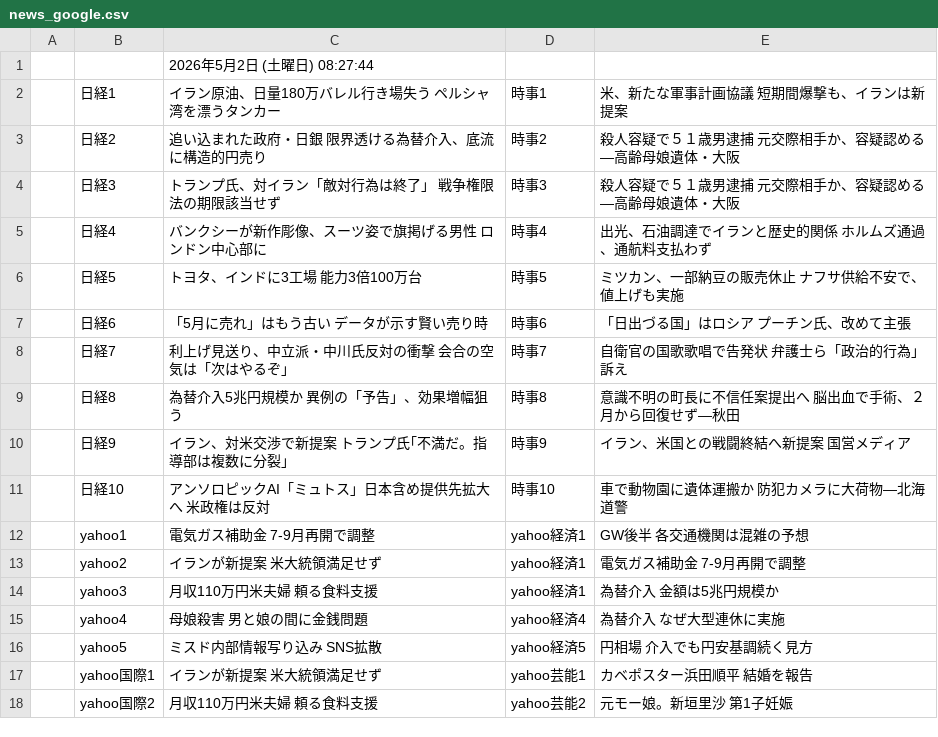
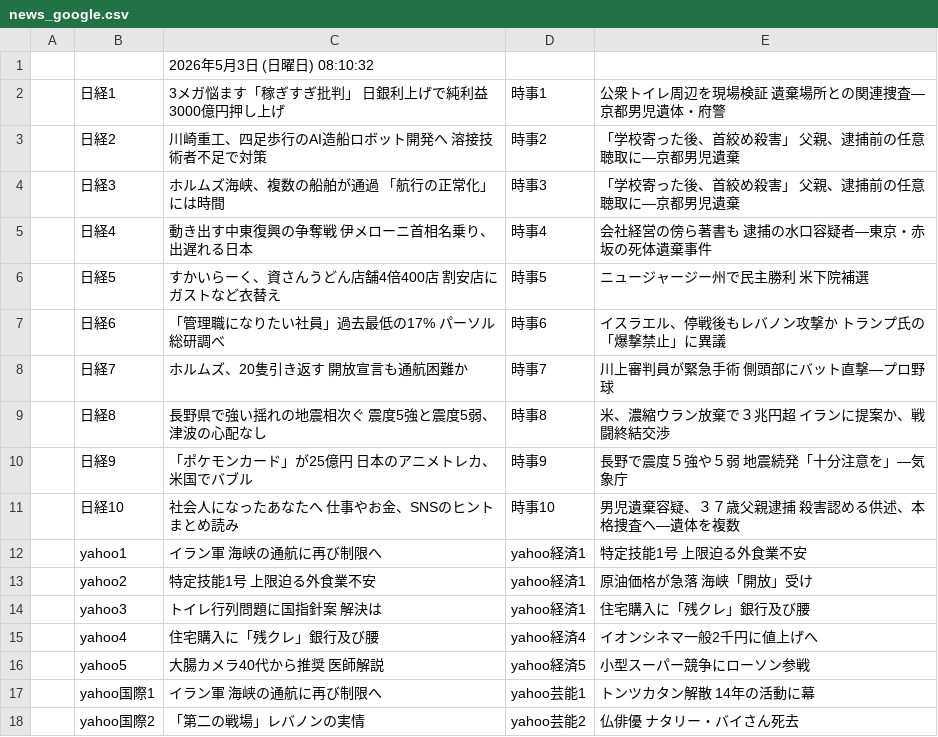
Before and after one commit to keroppa88/news, a CSV file: news_google.csv, drawn as a sheet; only a part is shown; the diff covers the shown part only.

```diff
--- a/news_google.csv
+++ b/news_google.csv
@@ -1,18 +1,18 @@
-,,2026年5月2日 (土曜日) 08:27:44,,
-,日経1,イラン原油、日量180万バレル行き場失う ペルシャ湾を漂うタンカー,時事1,米、新たな軍事計画協議 短期間爆撃も、イランは新提案
-,日経2,追い込まれた政府・日銀 限界透ける為替介入、底流に構造的円売り,時事2,殺人容疑で５１歳男逮捕 元交際相手か、容疑認める―高齢母娘遺体・大阪
-,日経3,トランプ氏、対イラン「敵対行為は終了」 戦争権限法の期限該当せず,時事3,殺人容疑で５１歳男逮捕 元交際相手か、容疑認める―高齢母娘遺体・大阪
-,日経4,バンクシーが新作彫像、スーツ姿で旗掲げる男性 ロンドン中心部に,時事4,出光、石油調達でイランと歴史的関係 ホルムズ通過、通航料支払わず
-,日経5,トヨタ、インドに3工場 能力3倍100万台,時事5,ミツカン、一部納豆の販売休止 ナフサ供給不安で、値上げも実施
-,日経6,「5月に売れ」はもう古い データが示す賢い売り時,時事6,「日出づる国」はロシア プーチン氏、改めて主張
-,日経7,利上げ見送り、中立派・中川氏反対の衝撃 会合の空気は「次はやるぞ」,時事7,自衛官の国歌歌唱で告発状 弁護士ら「政治的行為」訴え
-,日経8,為替介入5兆円規模か 異例の「予告」、効果増幅狙う,時事8,意識不明の町長に不信任案提出へ 脳出血で手術、２月から回復せず―秋田
-,日経9,イラン、対米交渉で新提案 トランプ氏｢不満だ。指導部は複数に分裂｣,時事9,イラン、米国との戦闘終結へ新提案 国営メディア
-,日経10,アンソロピックAI「ミュトス」日本含め提供先拡大へ 米政権は反対,時事10,車で動物園に遺体運搬か 防犯カメラに大荷物―北海道警
-,yahoo1,電気ガス補助金 7-9月再開で調整,yahoo経済1,GW後半 各交通機関は混雑の予想
-,yahoo2,イランが新提案 米大統領満足せず,yahoo経済1,電気ガス補助金 7-9月再開で調整
-,yahoo3,月収110万円米夫婦 頼る食料支援,yahoo経済1,為替介入 金額は5兆円規模か
-,yahoo4,母娘殺害 男と娘の間に金銭問題,yahoo経済4,為替介入 なぜ大型連休に実施
-,yahoo5,ミスド内部情報写り込み SNS拡散,yahoo経済5,円相場 介入でも円安基調続く見方
-,yahoo国際1,イランが新提案 米大統領満足せず,yahoo芸能1,カベポスター浜田順平 結婚を報告
-,yahoo国際2,月収110万円米夫婦 頼る食料支援,yahoo芸能2,元モー娘。新垣里沙 第1子妊娠
+,,2026年5月3日 (日曜日) 08:10:32,,
+,日経1,3メガ悩ます「稼ぎすぎ批判」 日銀利上げで純利益3000億円押し上げ,時事1,公衆トイレ周辺を現場検証 遺棄場所との関連捜査―京都男児遺体・府警
+,日経2,川崎重工、四足歩行のAI造船ロボット開発へ 溶接技術者不足で対策,時事2,「学校寄った後、首絞め殺害」 父親、逮捕前の任意聴取に―京都男児遺棄
+,日経3,ホルムズ海峡、複数の船舶が通過 「航行の正常化」には時間,時事3,「学校寄った後、首絞め殺害」 父親、逮捕前の任意聴取に―京都男児遺棄
+,日経4,動き出す中東復興の争奪戦 伊メローニ首相名乗り、出遅れる日本,時事4,会社経営の傍ら著書も 逮捕の水口容疑者―東京・赤坂の死体遺棄事件
+,日経5,すかいらーく、資さんうどん店舗4倍400店 割安店にガストなど衣替え,時事5,ニュージャージー州で民主勝利 米下院補選
+,日経6,「管理職になりたい社員」過去最低の17% パーソル総研調べ,時事6,イスラエル、停戦後もレバノン攻撃か トランプ氏の「爆撃禁止」に異議
+,日経7,ホルムズ、20隻引き返す 開放宣言も通航困難か,時事7,川上審判員が緊急手術 側頭部にバット直撃―プロ野球
+,日経8,長野県で強い揺れの地震相次ぐ 震度5強と震度5弱、津波の心配なし,時事8,米、濃縮ウラン放棄で３兆円超 イランに提案か、戦闘終結交渉
+,日経9,「ポケモンカード」が25億円 日本のアニメトレカ、米国でバブル,時事9,長野で震度５強や５弱 地震続発「十分注意を」―気象庁
+,日経10,社会人になったあなたへ 仕事やお金、SNSのヒントまとめ読み,時事10,男児遺棄容疑、３７歳父親逮捕 殺害認める供述、本格捜査へ―遺体を複数
+,yahoo1,イラン軍 海峡の通航に再び制限へ,yahoo経済1,特定技能1号 上限迫る外食業不安
+,yahoo2,特定技能1号 上限迫る外食業不安,yahoo経済1,原油価格が急落 海峡「開放」受け
+,yahoo3,トイレ行列問題に国指針案 解決は,yahoo経済1,住宅購入に「残クレ」銀行及び腰
+,yahoo4,住宅購入に「残クレ」銀行及び腰,yahoo経済4,イオンシネマ一般2千円に値上げへ
+,yahoo5,大腸カメラ40代から推奨 医師解説,yahoo経済5,小型スーパー競争にローソン参戦
+,yahoo国際1,イラン軍 海峡の通航に再び制限へ,yahoo芸能1,トンツカタン解散 14年の活動に幕
+,yahoo国際2,「第二の戦場」レバノンの実情,yahoo芸能2,仏俳優 ナタリー・バイさん死去
```
Also changed, not shown: 5 added rows, 5 removed rows and 16 edited cells elsewhere in this file, news_2ch.csv, news_ai.csv, 13 other files.
